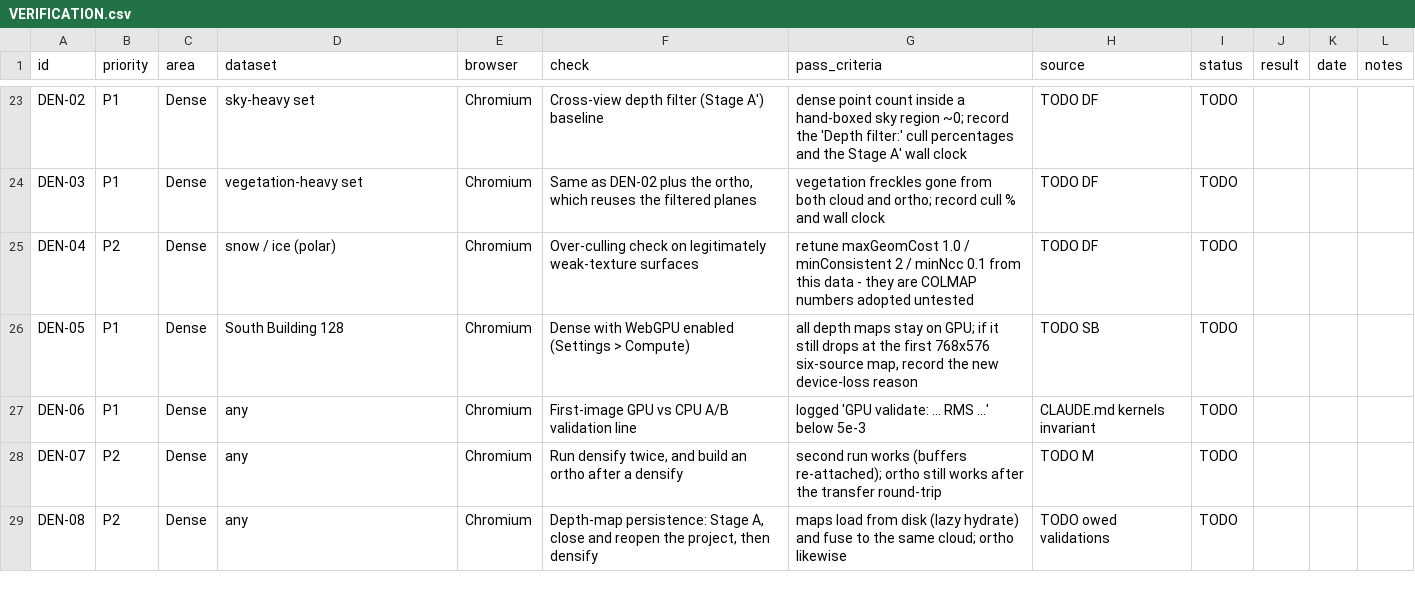
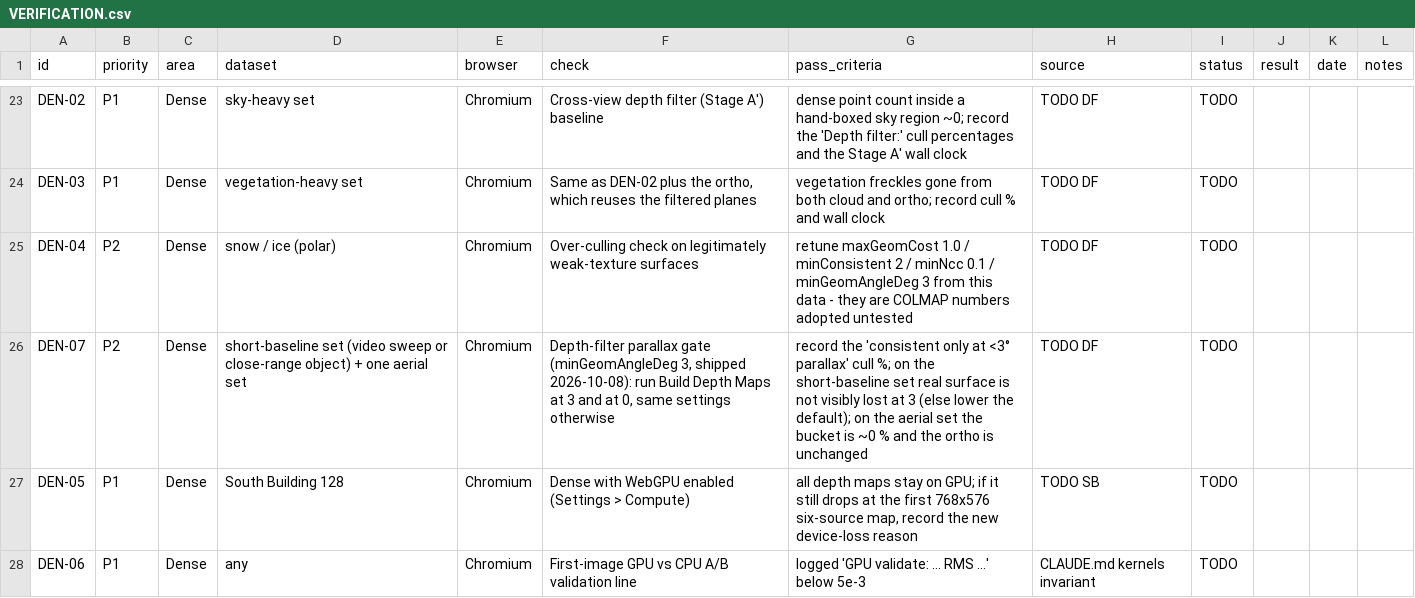
Before and after one commit to fdahle/websfm, a CSV file: VERIFICATION.csv, drawn as a sheet; only a part is shown, gaps mark what is left out; the shorter side is filled out with more unchanged rows.

```diff
--- a/VERIFICATION.csv
+++ b/VERIFICATION.csv
@@ -24,3 +24,4 @@
 "DEN-03","P1","Dense","vegetation-heavy set","Chromium","Same as DEN-02 plus the ortho, which reuses the filtered planes","vegetation freckles gone from both cloud and ortho; record cull % and wall clock","TODO DF","TODO","","",""
-"DEN-04","P2","Dense","snow / ice (polar)","Chromium","Over-culling check on legitimately weak-texture surfaces","retune maxGeomCost 1.0 / minConsistent 2 / minNcc 0.1 from this data - they are COLMAP numbers adopted untested","TODO DF","TODO","","",""
+"DEN-04","P2","Dense","snow / ice (polar)","Chromium","Over-culling check on legitimately weak-texture surfaces","retune maxGeomCost 1.0 / minConsistent 2 / minNcc 0.1 / minGeomAngleDeg 3 from this data - they are COLMAP numbers adopted untested","TODO DF","TODO","","",""
+"DEN-07","P2","Dense","short-baseline set (video sweep or close-range object) + one aerial set","Chromium","Depth-filter parallax gate (minGeomAngleDeg 3, shipped 2026-10-08): run Build Depth Maps at 3 and at 0, same settings otherwise","record the 'consistent only at <3° parallax' cull %; on the short-baseline set real surface is not visibly lost at 3 (else lower the default); on the aerial set the bucket is ~0 % and the ortho is unchanged","TODO DF","TODO","","",""
 "DEN-05","P1","Dense","South Building 128","Chromium","Dense with WebGPU enabled (Settings > Compute)","all depth maps stay on GPU; if it still drops at the first 768x576 six-source map, record the new device-loss reason","TODO SB","TODO","","",""
```
Also changed, not shown: 11 other files.
